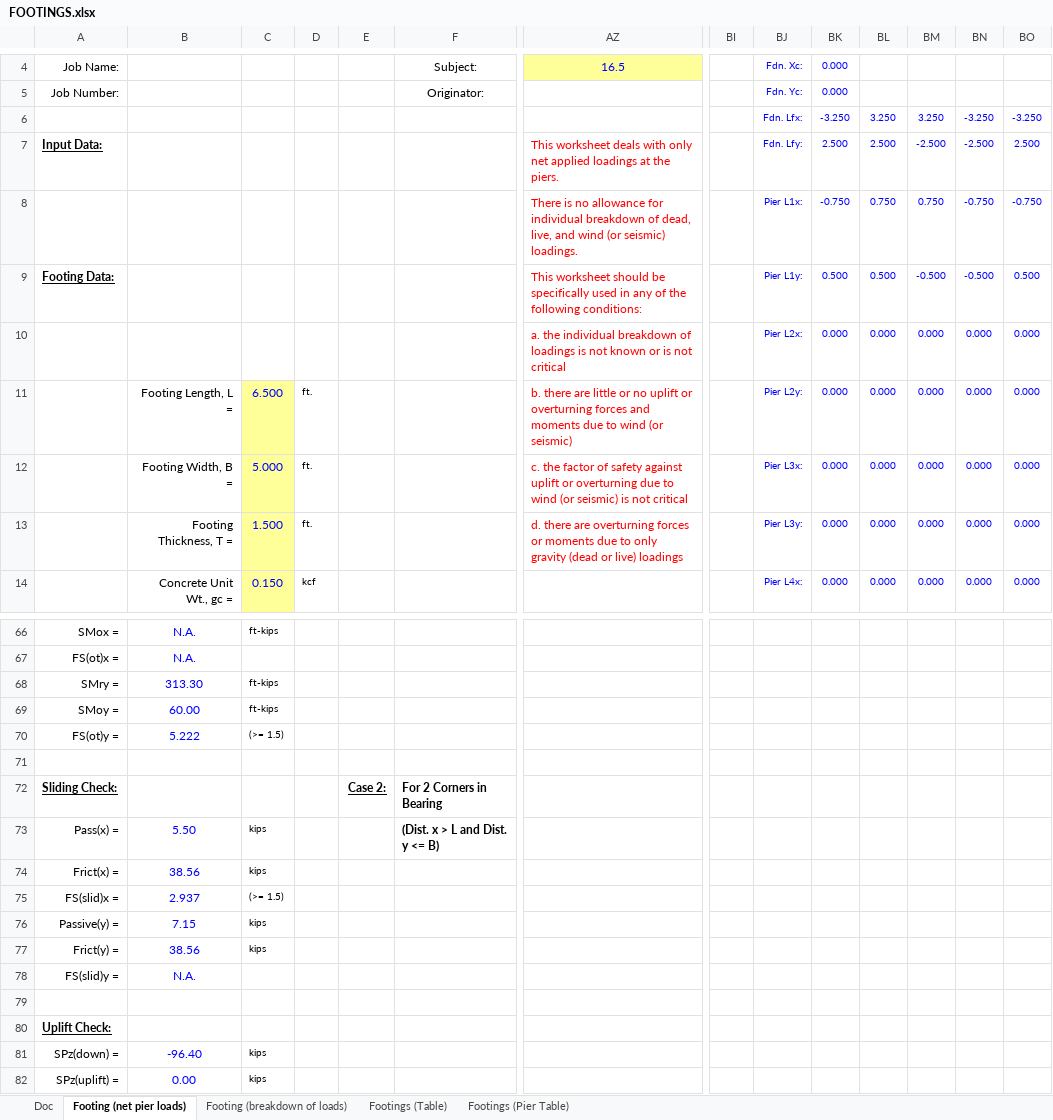
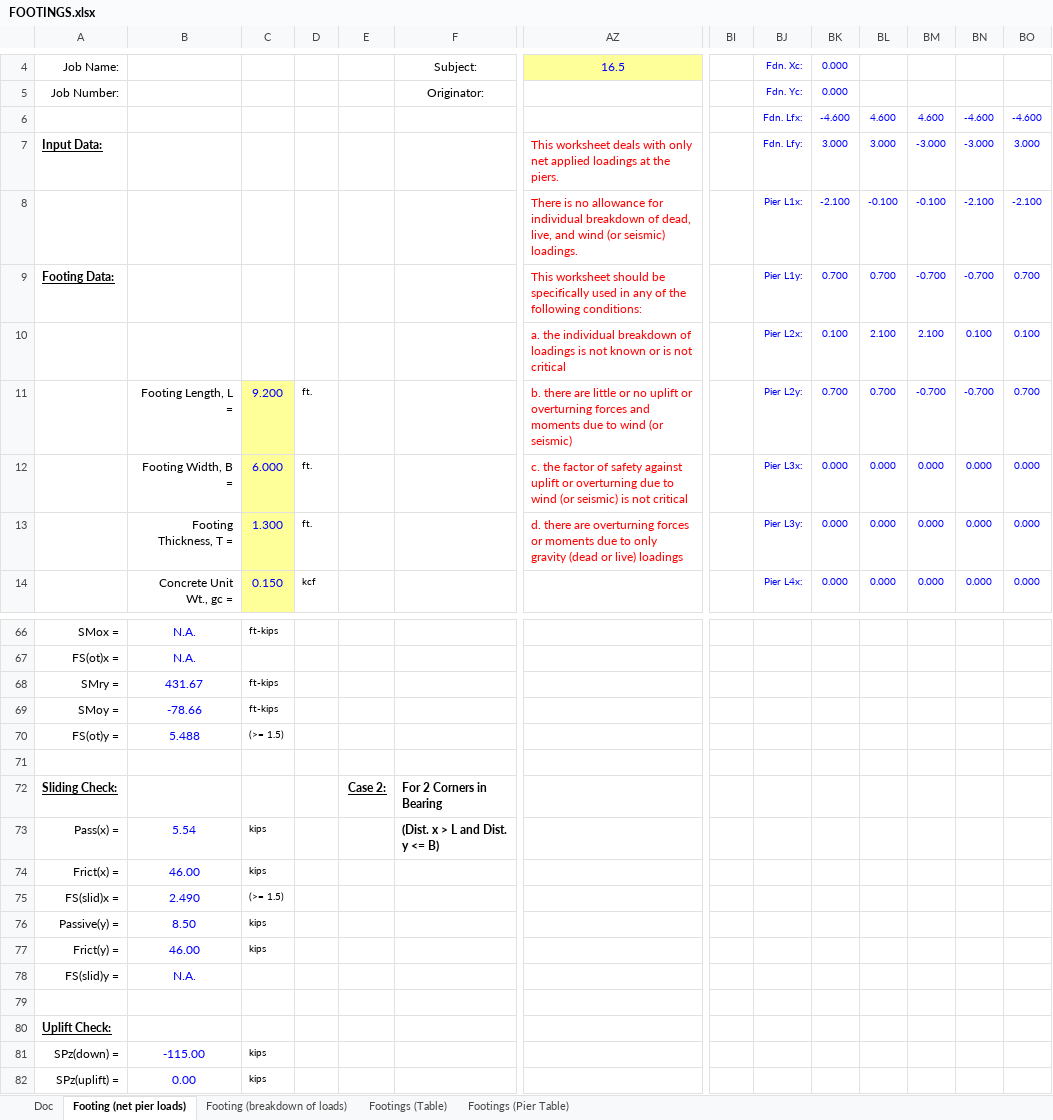
Before and after one commit to bausk/IPythonAnalyst, an Excel workbook: Sources/FOOTINGS.xlsx, sheet Footing (net pier loads), drawn as a sheet; only a part is shown, gaps mark what is left out; values as stored, in another font and other column widths than the file's, no borders; charts and pictures and conditional formats not drawn; removed rows and columns are numbered as before the commit, all else as after; rows hold the shown columns only; the diff covers the shown part only; the diff names each change by its address in the sheet, - before the commit and + after, or states it on an @@ line.

```diff
--- a/Sources/FOOTINGS.xlsx (sheet Footing (net pier loads))
+++ b/Sources/FOOTINGS.xlsx (sheet Footing (net pier loads))
-row 6:  |  |  |  |  |  |  |  | Fdn. Lfx: | -3.250 | 3.250 | 3.250 | -3.250 | -3.250
+row 6:  |  |  |  |  |  |  |  | Fdn. Lfx: | -4.600 | 4.600 | 4.600 | -4.600 | -4.600
-BK7: 2.500
+BK7: 3.000
-BL7: 2.500
+BL7: 3.000
-BM7: -2.500
+BM7: -3.000
-BN7: -2.500
+BN7: -3.000
-BO7: 2.500
+BO7: 3.000
-row 8:  |  |  |  |  |  | There is no allowance for individual breakdown of dead, live, and wind (or seismic) loadings. |  | Pier L1x: | -0.750 | 0.750 | 0.750 | -0.750 | -0.750
+row 8:  |  |  |  |  |  | There is no allowance for individual breakdown of dead, live, and wind (or seismic) loadings. |  | Pier L1x: | -2.100 | -0.100 | -0.100 | -2.100 | -2.100
-BK9: 0.500
+BK9: 0.700
-BL9: 0.500
+BL9: 0.700
-BM9: -0.500
+BM9: -0.700
-BN9: -0.500
+BN9: -0.700
-BO9: 0.500
+BO9: 0.700
-row 10:  |  |  |  |  |  | a. the individual breakdown of loadings is not known or is not critical |  | Pier L2x: | 0.000 | 0.000 | 0.000 | 0.000 | 0.000
-row 11:  | Footing Length, L = | 6.500 | ft. |  |  | b. there are little or no uplift or overturning forces and moments due to wind (or seismic) |  | Pier L2y: | 0.000 | 0.000 | 0.000 | 0.000 | 0.000
+row 10:  |  |  |  |  |  | a. the individual breakdown of loadings is not known or is not critical |  | Pier L2x: | 0.100 | 2.100 | 2.100 | 0.100 | 0.100
+row 11:  | Footing Length, L = | 9.200 | ft. |  |  | b. there are little or no uplift or overturning forces and moments due to wind (or seismic) |  | Pier L2y: | 0.700 | 0.700 | -0.700 | -0.700 | 0.700
-C12: 5.000
+C12: 6.000
-C13: 1.500
+C13: 1.300
-B68: 313.30
+B68: 431.67
-B69: 60.00
+B69: -78.66
-B70: 5.222
+B70: 5.488
-B73: 5.50
+B73: 5.54
-B74: 38.56
+B74: 46.00
-B75: 2.937
+B75: 2.490
-B76: 7.15
+B76: 8.50
-B77: 38.56
+B77: 46.00
-B81: -96.40
+B81: -115.00
```
Also changed, not shown: 2 added rows, 2 removed rows and 31 edited cells elsewhere in this sheet, hidden cells, charts or pictures, 6 other files.
